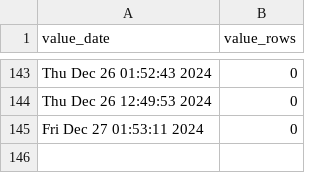
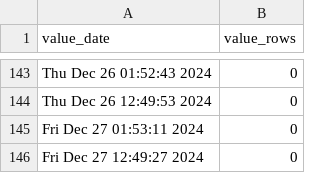
Before and after one commit to p0bs/role-scan, a CSV file: log.csv, drawn as a sheet; only a part is shown, gaps mark what is left out; the diff names each change by its address in the sheet, - before the commit and + after, or states it on an @@ line.

```diff
--- a/log.csv
+++ b/log.csv
+row 146: Fri Dec 27 12:49:27 2024 | 0
```
